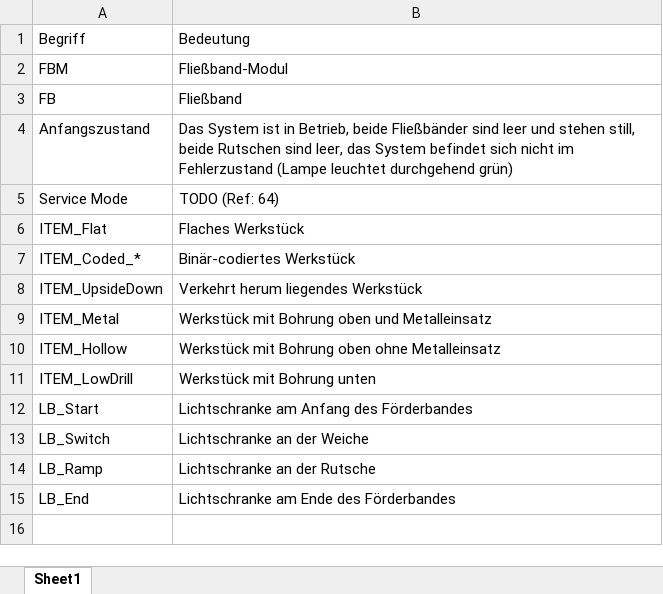
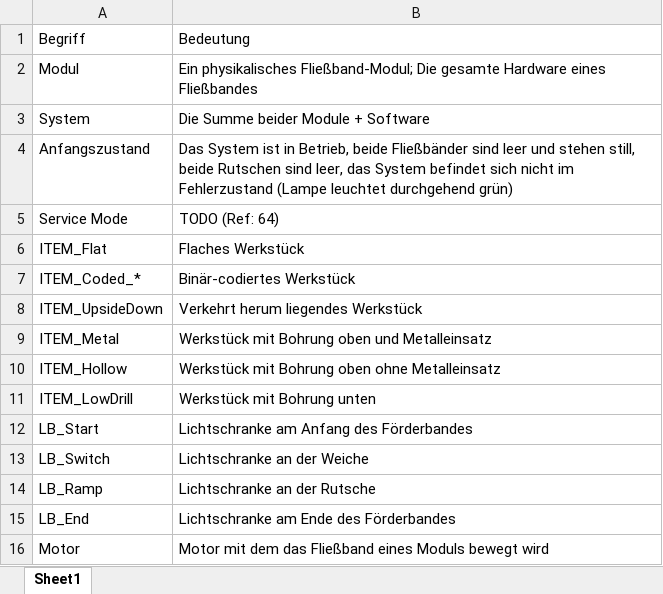
Before and after one commit to davekessener/SE2-Project, an Excel workbook: work/Glossar.xlsx, sheet Sheet1, drawn as a sheet; values as stored, in another font and other column widths than the file's, no borders; removed rows and columns are numbered as before the commit, all else as after; the diff names each change by its address in the sheet, - before the commit and + after, or states it on an @@ line.

```diff
--- a/work/Glossar.xlsx (sheet Sheet1)
+++ b/work/Glossar.xlsx (sheet Sheet1)
-row 2: FBM | Fließband-Modul
-row 3: FB | Fließband
+row 2: Modul | Ein physikalisches Fließband-Modul; Die gesamte Hardware eines Fließbandes
+row 3: System | Die Summe beider Module + Software
+row 16: Motor | Motor mit dem das Fließband eines Moduls bewegt wird
```
Also changed, not shown: 2 other files.
